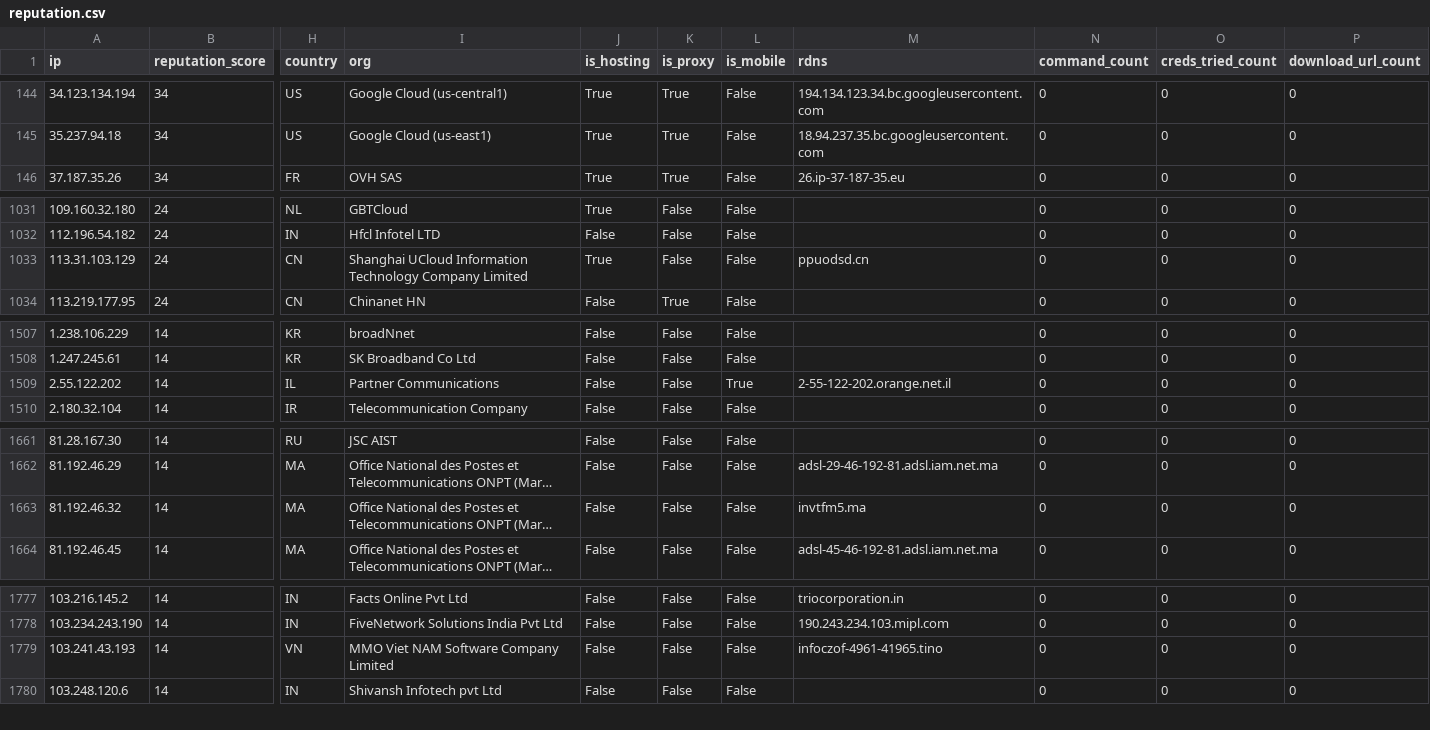
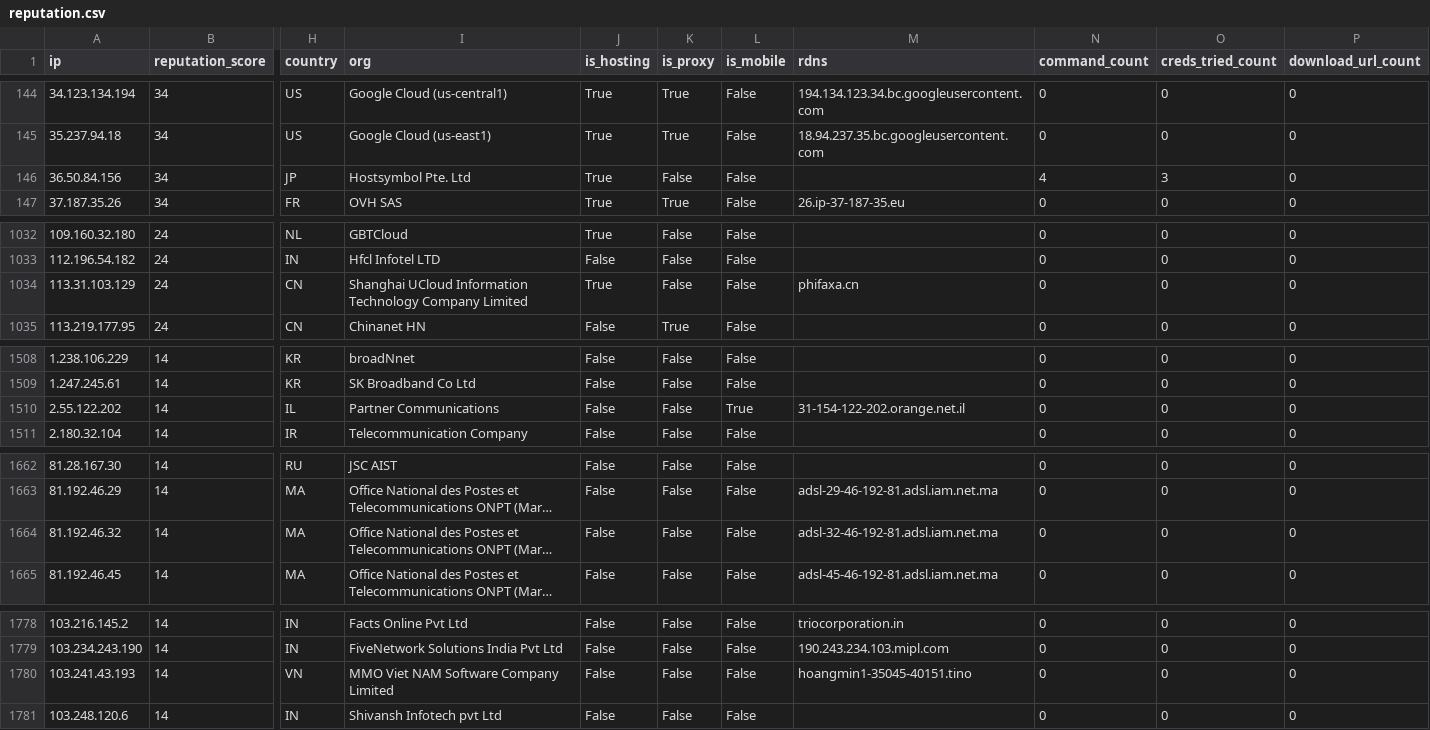
Before and after one commit to AndrewGoloida/threat-ledger, a CSV file: reputation.csv, drawn as a sheet; only a part is shown, gaps mark what is left out; long unchanged cells end in …; addresses are those after the commit; rows hold the shown columns only; the diff names each change by its address in the sheet, - before the commit and + after, or states it on an @@ line.

```diff
--- a/reputation.csv
+++ b/reputation.csv
+row 146: 36.50.84.156 | 34 | JP | Hostsymbol Pte. Ltd | True | False | False |  | 4 | 3 | 0
-M1034 (rdns): ppuodsd.cn
+M1034 (rdns): phifaxa.cn
-M1510 (rdns): 2-55-122-202.orange.net.il
+M1510 (rdns): 31-154-122-202.orange.net.il
-M1664 (rdns): invtfm5.ma
+M1664 (rdns): adsl-32-46-192-81.adsl.iam.net.ma
-M1780 (rdns): infoczof-4961-41965.tino
+M1780 (rdns): hoangmin1-35045-40151.tino
```
Also changed, not shown: 3 other files.
